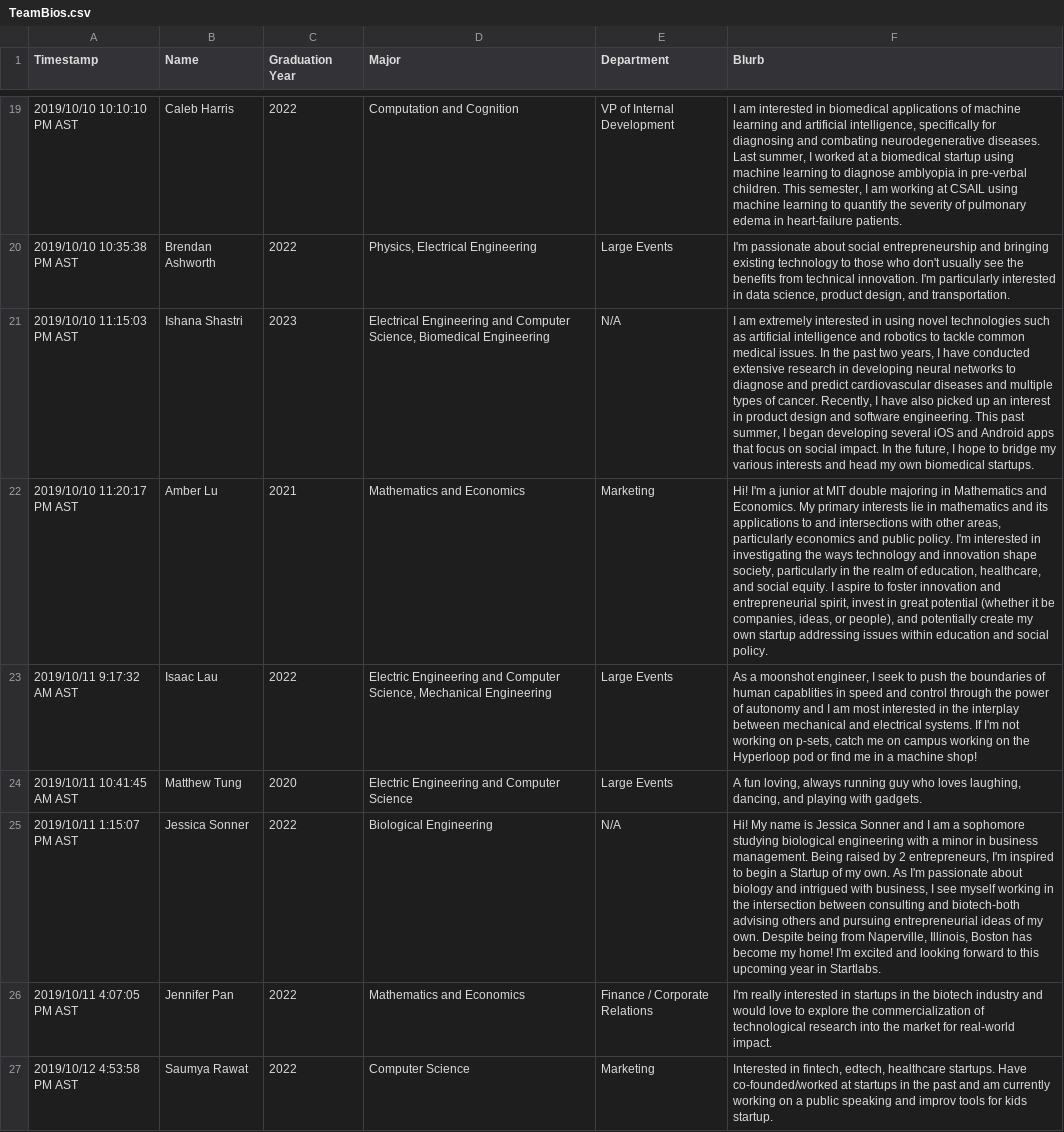
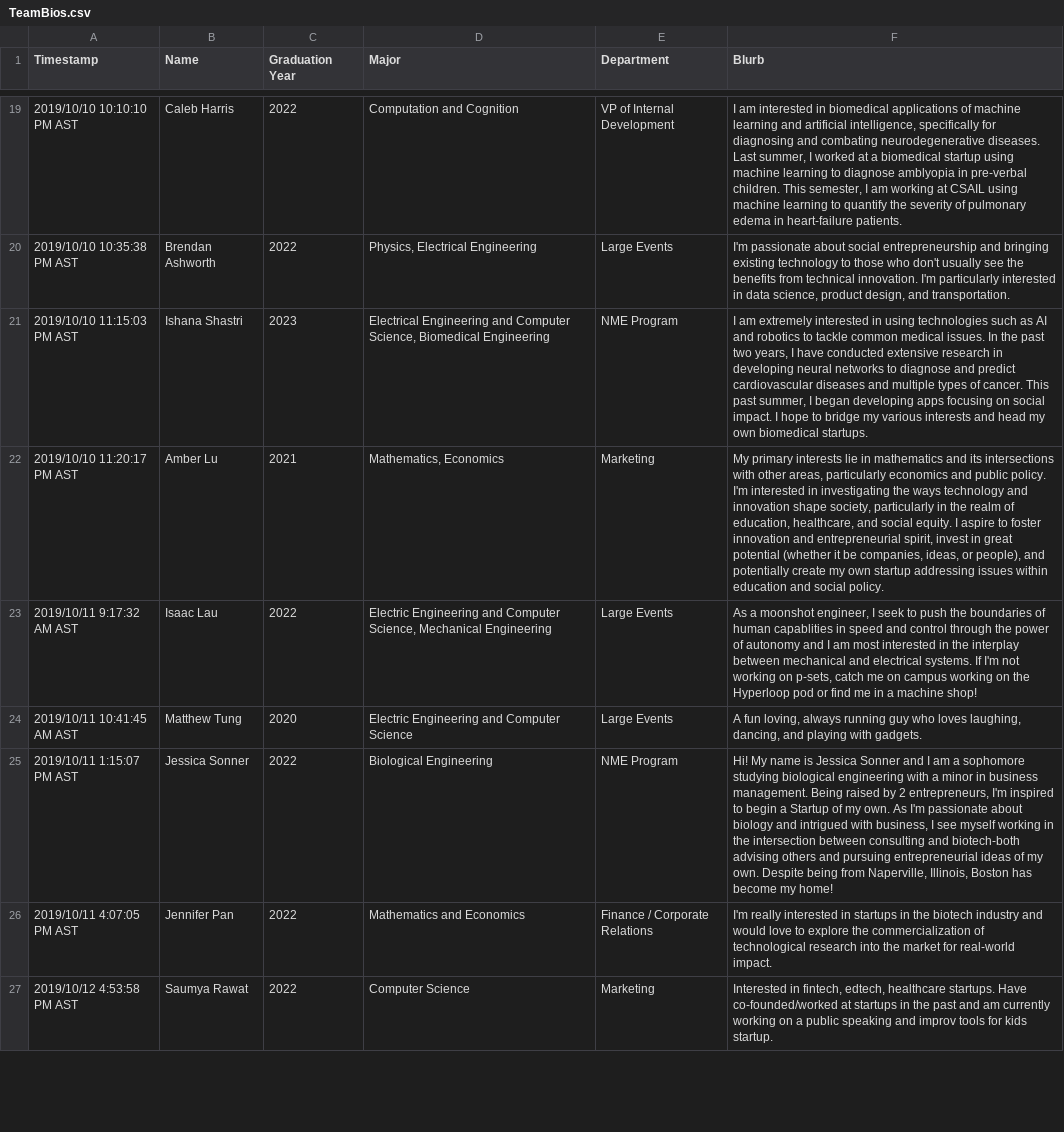
Before and after one commit to StartLabs-Web/website-v2, a CSV file: Main/static/TeamBios.csv, drawn as a sheet; only a part is shown, gaps mark what is left out; the diff covers the shown part only; the diff names each change by its address in the sheet, - before the commit and + after, or states it on an @@ line.

```diff
--- a/Main/static/TeamBios.csv
+++ b/Main/static/TeamBios.csv
-E21 (Department): N/A
+E21 (Department): NME Program
-F21 (Blurb): …in using novel technologies such as artificial intelligence and robotics to tackle common medical issues. In the past two years, I have conducted extensive research in developing neural networks to diagnose and predict cardiovascular diseases and multiple types of cancer. Recently, I have also picked up an interest in product design and software engineering. This past summer, I began developing several iOS and Android apps that focus on social impact. In the future, I hope…
+F21 (Blurb): …in using technologies such as AI and robotics to tackle common medical issues. In the past two years, I have conducted extensive research in developing neural networks to diagnose and predict cardiovascular diseases and multiple types of cancer. This past summer, I began developing apps focusing on social impact. I hope…
-D22 (Major): Mathematics and Economics
+D22 (Major): Mathematics, Economics
-F22 (Blurb): Hi! I'm a junior at MIT double majoring in Mathematics and Economics. My primary interests lie in mathematics and its applications to and intersections with…
+F22 (Blurb): My primary interests lie in mathematics and its intersections with…
-E25 (Department): N/A
+E25 (Department): NME Program
-F25 (Blurb): …my home! I'm excited and looking forward to this upcoming year in Startlabs.
+F25 (Blurb): …my home!
```
Also changed, not shown: 3 added rows and 17 edited cells elsewhere in this file, 2 other files.
